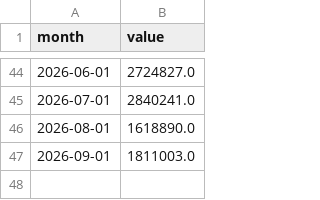
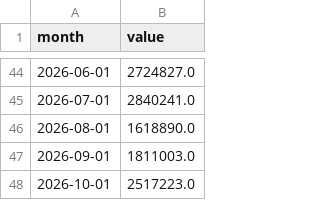
Before and after one commit to RN-Top/Signal-watch, a CSV file: data/series/wiki_chatgpt.csv, drawn as a sheet; only a part is shown, gaps mark what is left out; the diff names each change by its address in the sheet, - before the commit and + after, or states it on an @@ line.

```diff
--- a/data/series/wiki_chatgpt.csv
+++ b/data/series/wiki_chatgpt.csv
+row 48: 2026-10-01 | 2517223.0
```
Also changed, not shown: data/series/openalex_ai.csv, data/series/wiki_ai.csv, 12 other files.
